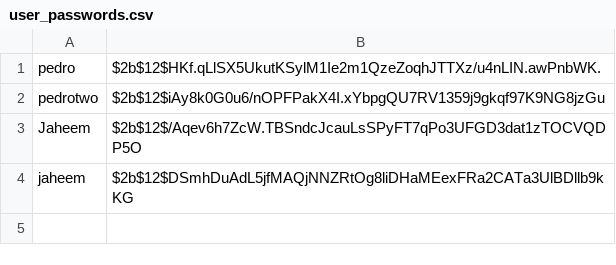
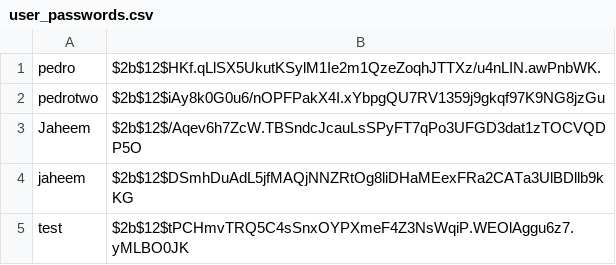
Before and after one commit to catstar27/fileshare-project, a CSV file: user_passwords.csv, drawn as a sheet.

```diff
--- a/user_passwords.csv
+++ b/user_passwords.csv
@@ -4 +4,2 @@ Jaheem,$2b$12$/Aqev6h7ZcW.TBSndcJcauLsSPyFT7qPo3UFGD3dat1zTOCVQDP5O
 jaheem,$2b$12$DSmhDuAdL5jfMAQjNNZRtOg8liDHaMEexFRa2CATa3UlBDllb9kKG
+test,$2b$12$tPCHmvTRQ5C4sSnxOYPXmeF4Z3NsWqiP.WEOlAggu6z7.yMLBO0JK
```
Also changed, not shown: logs/metrics_log.csv, 3 other files.
